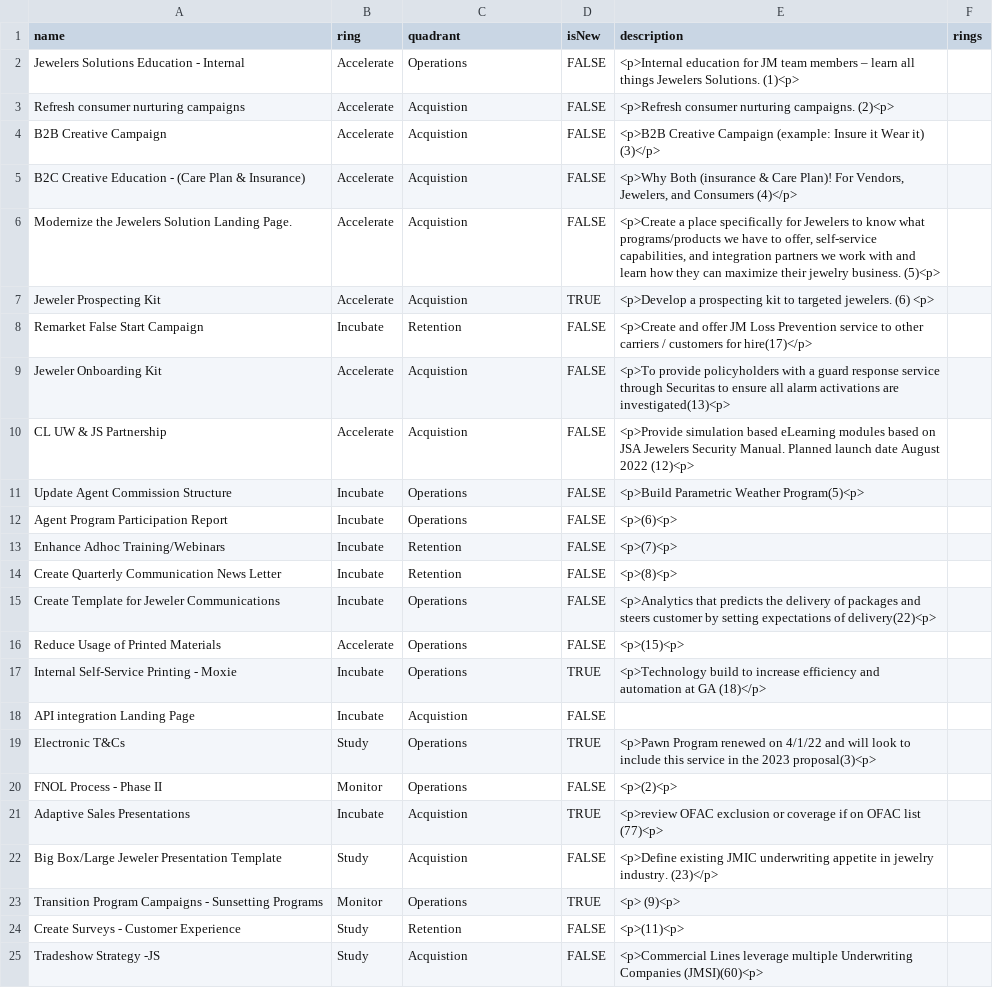
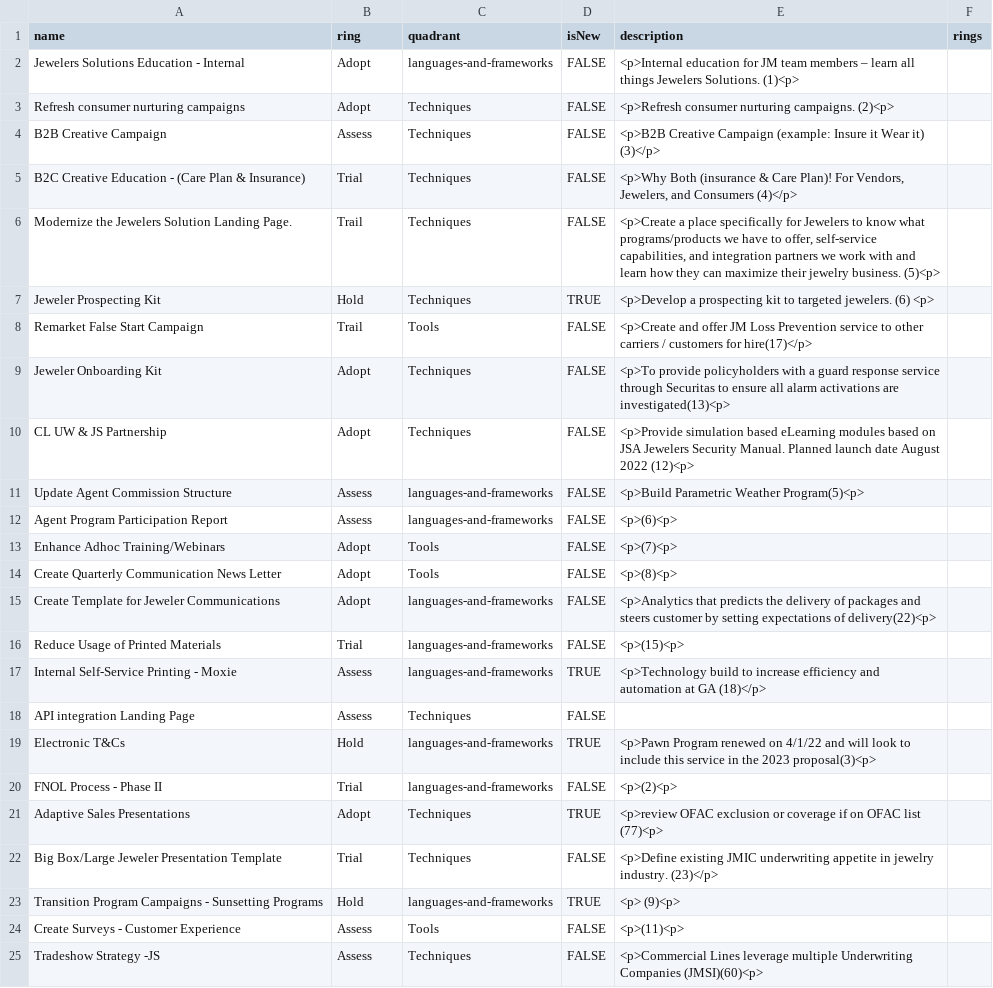
Before and after one commit to jwesener/ThoughtWorks, a CSV file: Jeweler Solution Opportunity Radar.csv, drawn as a sheet; the diff names each change by its address in the sheet, - before the commit and + after, or states it on an @@ line.

Commit message:
Add files via upload

```diff
--- a/Jeweler Solution Opportunity Radar.csv
+++ b/Jeweler Solution Opportunity Radar.csv
-B2:B3 (ring): Accelerate
+B2:B3 (ring): Adopt
-C2 (quadrant): Operations
+C2 (quadrant): languages-and-frameworks
-C3:C7 (quadrant): Acquistion
+C3:C7 (quadrant): Techniques
-B4 (ring): Accelerate
+B4 (ring): Assess
-B5 (ring): Accelerate
+B5 (ring): Trial
-B6 (ring): Accelerate
+B6 (ring): Trail
-B7 (ring): Accelerate
+B7 (ring): Hold
-B8 (ring): Incubate
+B8 (ring): Trail
-C8 (quadrant): Retention
+C8 (quadrant): Tools
-B9:B10 (ring): Accelerate
+B9:B10 (ring): Adopt
-C9:C10 (quadrant): Acquistion
+C9:C10 (quadrant): Techniques
-B11:B12 (ring): Incubate
+B11:B12 (ring): Assess
-C11:C12 (quadrant): Operations
+C11:C12 (quadrant): languages-and-frameworks
-B13:B15 (ring): Incubate
+B13:B15 (ring): Adopt
-C13:C14 (quadrant): Retention
+C13:C14 (quadrant): Tools
-C15:C17 (quadrant): Operations
+C15:C17 (quadrant): languages-and-frameworks
-B16 (ring): Accelerate
+B16 (ring): Trial
-B17:B18 (ring): Incubate
+B17:B18 (ring): Assess
-C18 (quadrant): Acquistion
+C18 (quadrant): Techniques
-B19 (ring): Study
+B19 (ring): Hold
-C19:C20 (quadrant): Operations
+C19:C20 (quadrant): languages-and-frameworks
-B20 (ring): Monitor
+B20 (ring): Trial
-B21 (ring): Incubate
+B21 (ring): Adopt
-C21:C22 (quadrant): Acquistion
+C21:C22 (quadrant): Techniques
-B22 (ring): Study
+B22 (ring): Trial
-B23 (ring): Monitor
+B23 (ring): Hold
-C23 (quadrant): Operations
+C23 (quadrant): languages-and-frameworks
-B24:B25 (ring): Study
+B24:B25 (ring): Assess
-C24 (quadrant): Retention
+C24 (quadrant): Tools
-C25 (quadrant): Acquistion
+C25 (quadrant): Techniques
```
